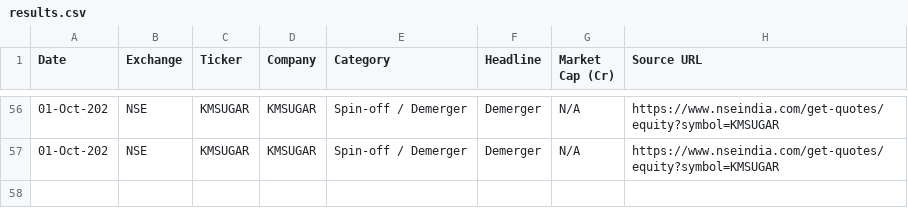
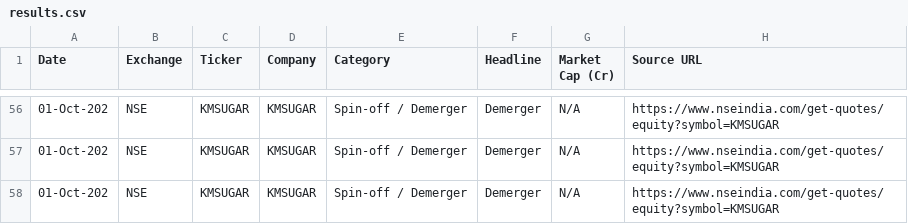
Before and after one commit to isgulati95-code/special-situations-tracker, a CSV file: results.csv, drawn as a sheet; only a part is shown, gaps mark what is left out.

Commit message:
scan: 2026-10-05

```diff
--- a/results.csv
+++ b/results.csv
@@ -57 +57,2 @@ Date,Exchange,Ticker,Company,Category,Headline,Market Cap (Cr),Source URL
 01-Oct-202,NSE,KMSUGAR,KMSUGAR,Spin-off / Demerger,Demerger,N/A,https://www.nseindia.com/get-quotes/equity?symbol=KMSUGAR
+01-Oct-202,NSE,KMSUGAR,KMSUGAR,Spin-off / Demerger,Demerger,N/A,https://www.nseindia.com/get-quotes/equity?symbol=KMSUGAR
```
